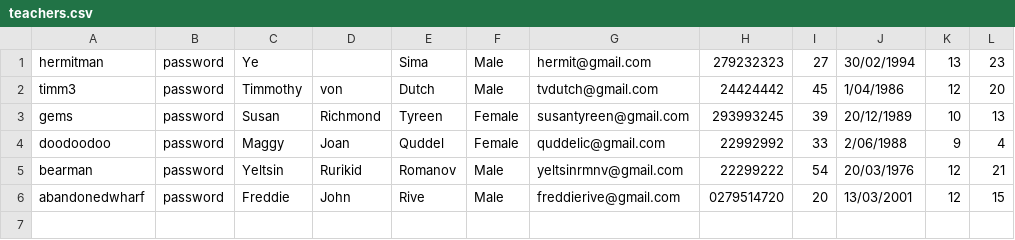
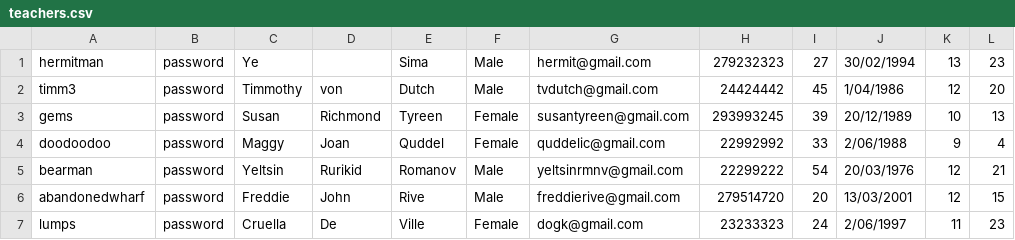
Before and after one commit to Hydralyph/cs103-SchoolInfoSystem, a CSV file: 103App_JamieJesseFreddie/103App_JamieJesseFreddie/data/teachers.csv (was 103App_JamieJesseFreddie/103App_JamieJesseFreddie/teachers.csv), drawn as a sheet.

```diff
--- a/103App_JamieJesseFreddie/103App_JamieJesseFreddie/teachers.csv
+++ b/103App_JamieJesseFreddie/103App_JamieJesseFreddie/data/teachers.csv
@@ -5,2 +5,3 @@ doodoodoo,password,Maggy,Joan,Quddel,Female,quddelic@gmail.com,22992992,33,2/06/
 bearman,password,Yeltsin,Rurikid,Romanov,Male,yeltsinrmnv@gmail.com,22299222,54,20/03/1976,12,21
-abandonedwharf,password,Freddie,John,Rive,Male,freddierive@gmail.com,0279514720,20,13/03/2001,12,15
+abandonedwharf,password,Freddie,John,Rive,Male,freddierive@gmail.com,279514720,20,13/03/2001,12,15
+lumps,password,Cruella,De,Ville,Female,dogk@gmail.com,23233323,24,2/06/1997,11,23
```
Also changed, not shown: 8 other files.
